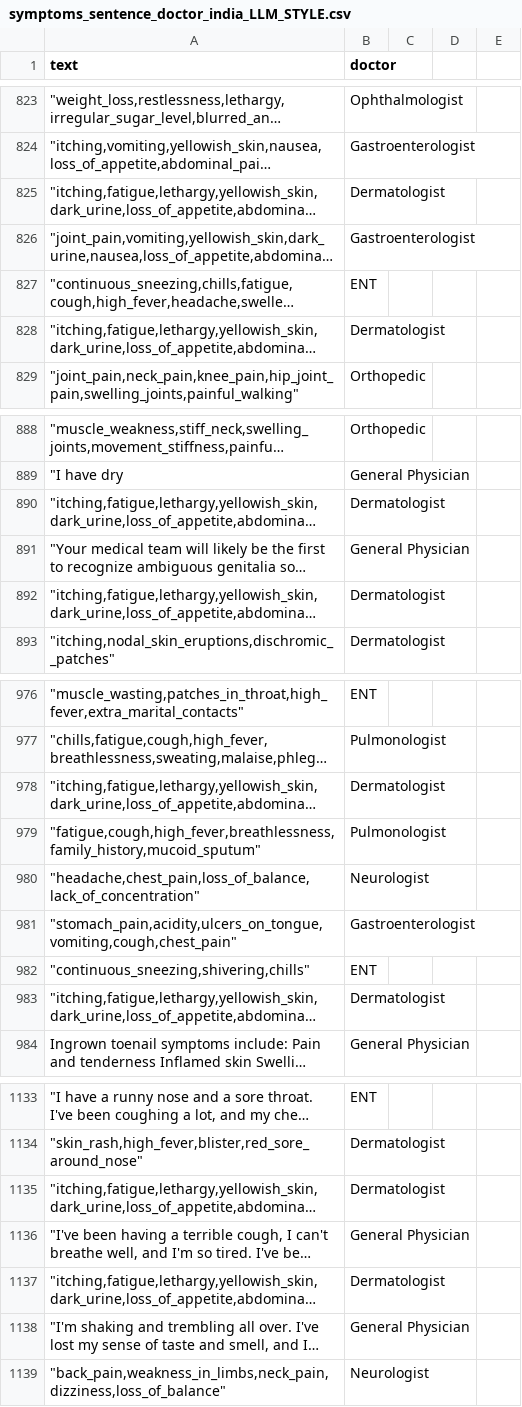
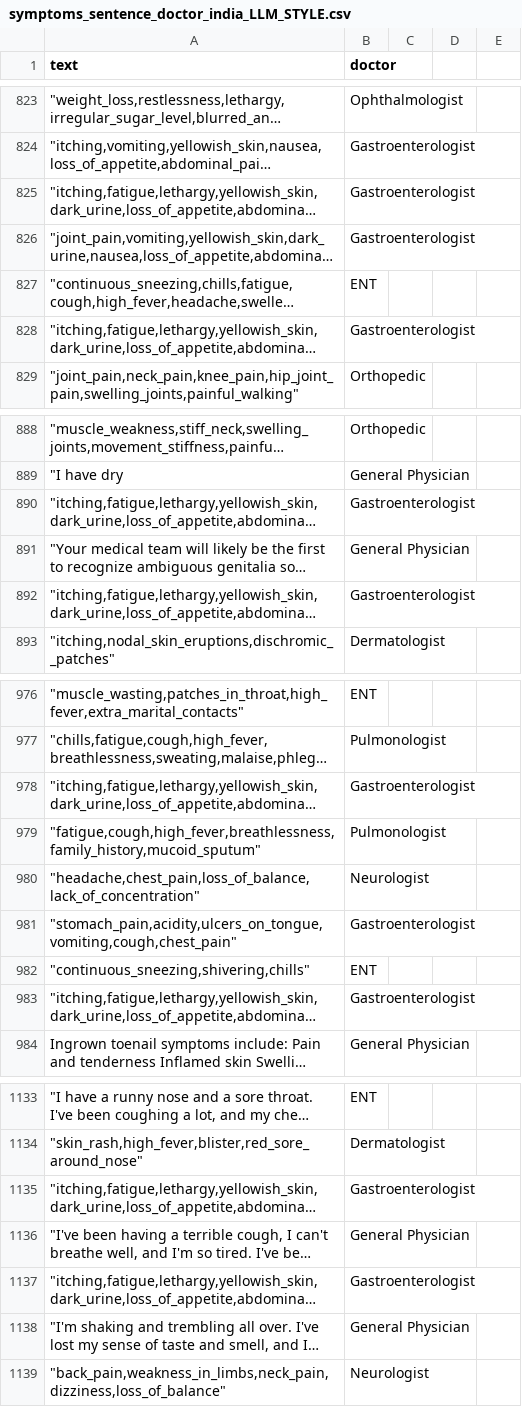
Before and after one commit to raj-abhit/datasets, a CSV file: symptoms_sentence_doctor_india_LLM_STYLE.csv, drawn as a sheet; only a part is shown, gaps mark what is left out; long unchanged cells end in …; the diff covers the shown part only; the diff names each change by its address in the sheet, - before the commit and + after, or states it on an @@ line.

```diff
--- a/symptoms_sentence_doctor_india_LLM_STYLE.csv
+++ b/symptoms_sentence_doctor_india_LLM_STYLE.csv
-B825 (doctor): Dermatologist
+B825 (doctor): Gastroenterologist
-B828 (doctor): Dermatologist
+B828 (doctor): Gastroenterologist
-B890 (doctor): Dermatologist
+B890 (doctor): Gastroenterologist
-B892 (doctor): Dermatologist
+B892 (doctor): Gastroenterologist
-B978 (doctor): Dermatologist
+B978 (doctor): Gastroenterologist
-B983 (doctor): Dermatologist
+B983 (doctor): Gastroenterologist
-B1135 (doctor): Dermatologist
+B1135 (doctor): Gastroenterologist
-B1137 (doctor): Dermatologist
+B1137 (doctor): Gastroenterologist
```
Also changed, not shown: 97 edited cells elsewhere in this file.
